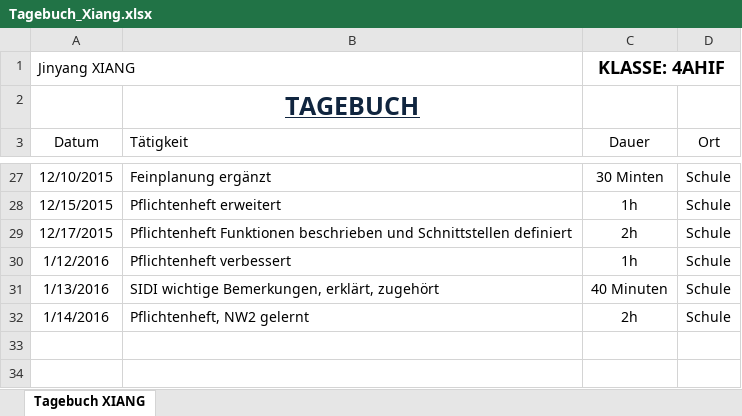
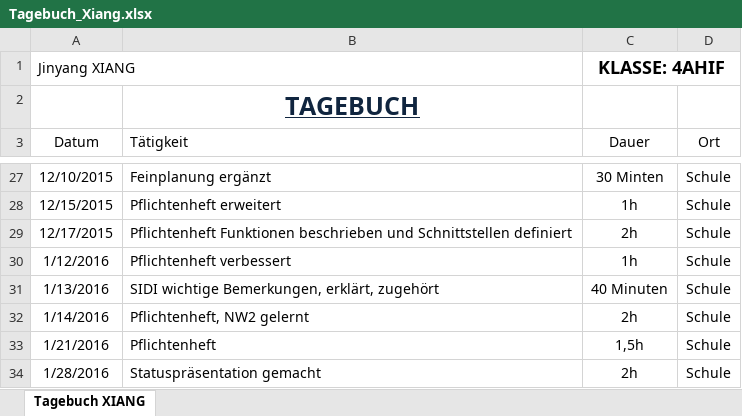
Before and after one commit to JinBack7/GrowIt, an Excel workbook: Tagebuch/Tagebuch_Xiang.xlsx, sheet Tagebuch XIANG, drawn as a sheet; only a part is shown, gaps mark what is left out; values as stored, in another font and other column widths than the file's, no borders; the diff names each change by its address in the sheet, - before the commit and + after, or states it on an @@ line.

```diff
--- a/Tagebuch/Tagebuch_Xiang.xlsx (sheet Tagebuch XIANG)
+++ b/Tagebuch/Tagebuch_Xiang.xlsx (sheet Tagebuch XIANG)
+row 33: 1/21/2016 | Pflichtenheft | 1,5h | Schule
+row 34: 1/28/2016 | Statuspräsentation gemacht | 2h | Schule
```
Also changed, not shown: Tagebuch/Tagebuch_Matus.xlsx.
